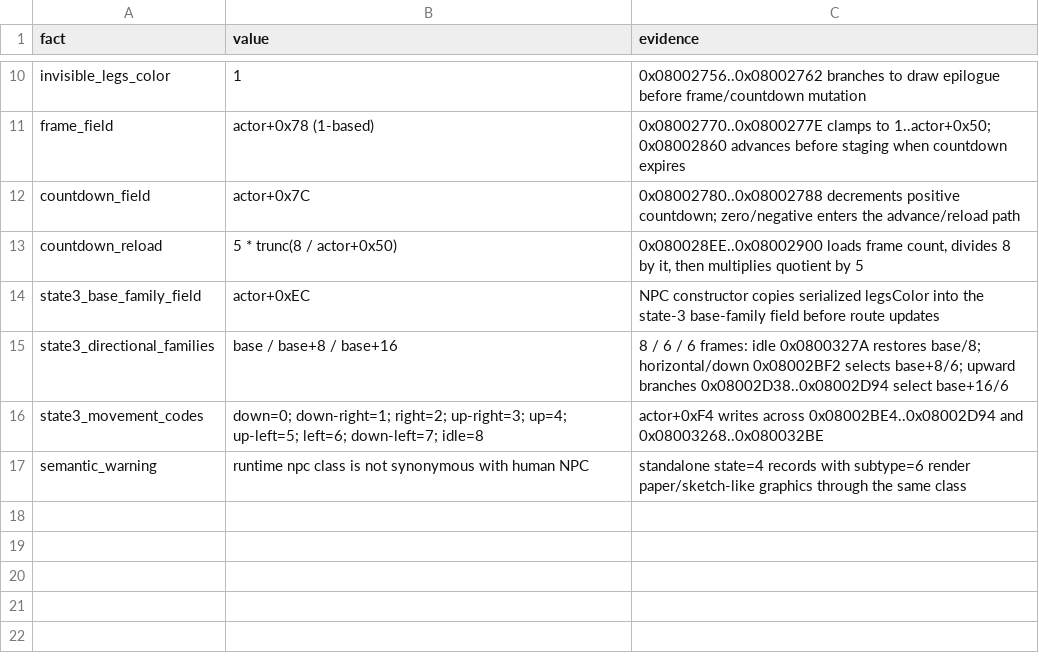
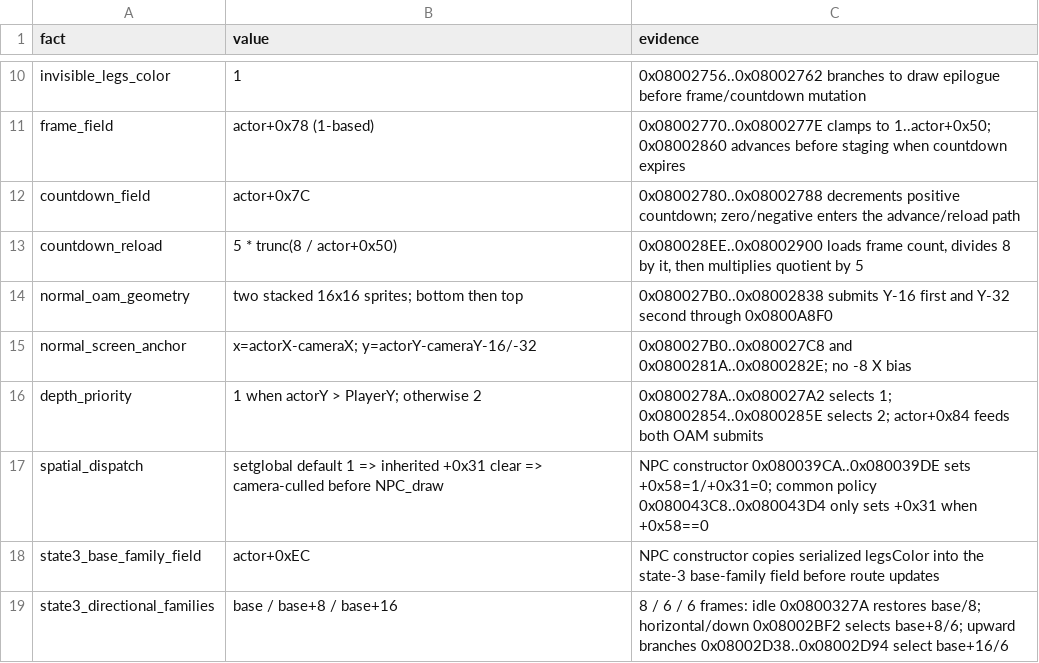
Before and after one commit to Draconov/Graveblood_RE, a CSV file: data/npc_sprite_pipeline.csv, drawn as a sheet; only a part is shown, gaps mark what is left out; the shorter side is filled out with more unchanged rows.

```diff
--- a/data/npc_sprite_pipeline.csv
+++ b/data/npc_sprite_pipeline.csv
@@ -13,2 +13,6 @@ countdown_field,actor+0x7C,0x08002780..0x08002788 decrements positive countdown;
 countdown_reload,5 * trunc(8 / actor+0x50),"0x080028EE..0x08002900 loads frame count, divides 8 by it, then multiplies quotient by 5"
+normal_oam_geometry,two stacked 16x16 sprites; bottom then top,0x080027B0..0x08002838 submits Y-16 first and Y-32 second through 0x0800A8F0
+normal_screen_anchor,x=actorX-cameraX; y=actorY-cameraY-16/-32,0x080027B0..0x080027C8 and 0x0800281A..0x0800282E; no -8 X bias
+depth_priority,1 when actorY > PlayerY; otherwise 2,0x0800278A..0x080027A2 selects 1; 0x08002854..0x0800285E selects 2; actor+0x84 feeds both OAM submits
+spatial_dispatch,setglobal default 1 => inherited +0x31 clear => camera-culled before NPC_draw,NPC constructor 0x080039CA..0x080039DE sets +0x58=1/+0x31=0; common policy 0x080043C8..0x080043D4 only sets +0x31 when +0x58==0
 state3_base_family_field,actor+0xEC,NPC constructor copies serialized legsColor into the state-3 base-family field before route updates
```
Also changed, not shown: data/new_actor_field_semantics.csv, data/player_interaction_followup_handshake.csv, 18 other files.
